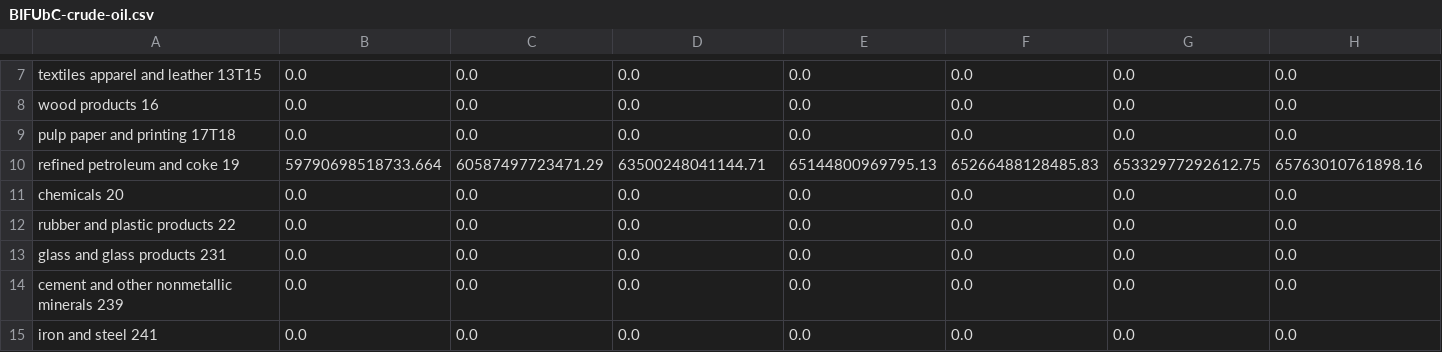
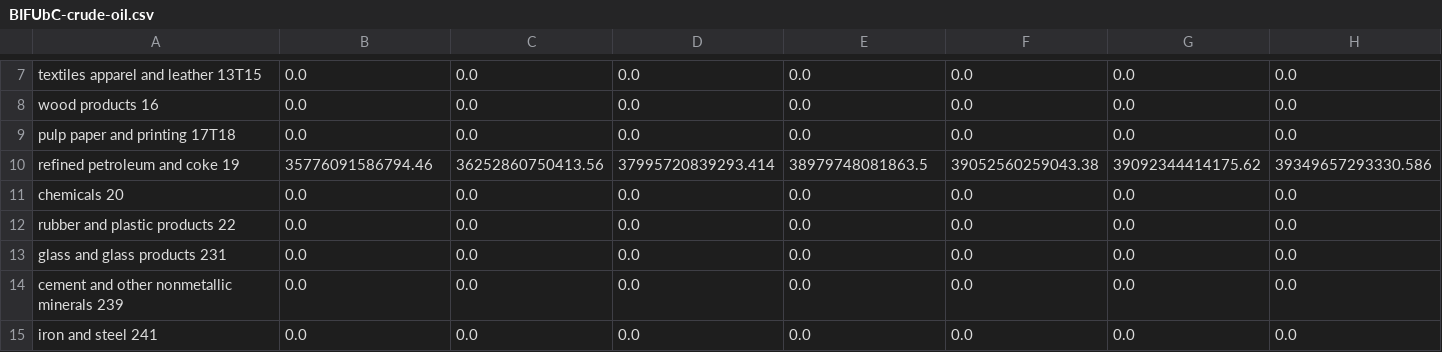
Before and after one commit to EnergyInnovation/eps-westvirginia, a CSV file: InputData/indst/BIFUbC/BIFUbC-crude-oil.csv, drawn as a sheet; only a part is shown, gaps mark what is left out; removed rows and columns are numbered as before the commit, all else as after; rows hold the shown columns only; the diff names each change by its address in the sheet, - before the commit and + after, or states it on an @@ line.

```diff
--- a/InputData/indst/BIFUbC/BIFUbC-crude-oil.csv
+++ b/InputData/indst/BIFUbC/BIFUbC-crude-oil.csv
-row 10: refined petroleum and coke 19 | 59790698518733.664 | 60587497723471.29 | 63500248041144.71 | 65144800969795.13 | 65266488128485.83 | 65332977292612.75 | 65763010761898.16
+row 10: refined petroleum and coke 19 | 35776091586794.46 | 36252860750413.56 | 37995720839293.414 | 38979748081863.5 | 39052560259043.38 | 39092344414175.62 | 39349657293330.586
```
Also changed, not shown: InputData/fuels/BFPaT/BFPaT-fueltax-natgas.csv, InputData/fuels/BFPaT/BFPaT-pretax-natgas.csv, 8 other files.
